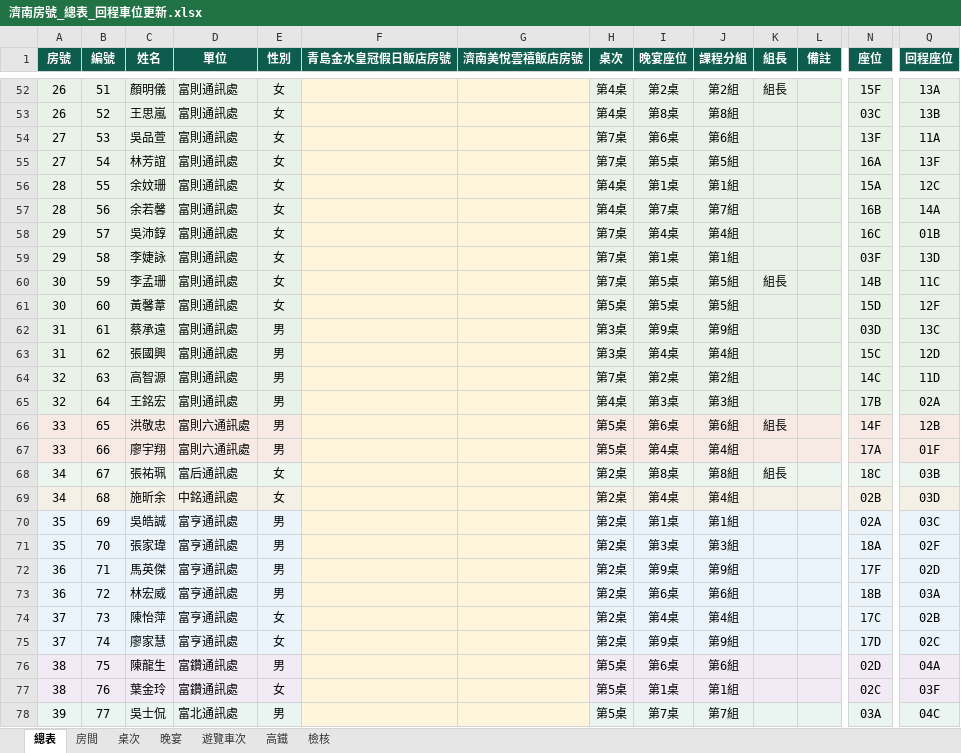
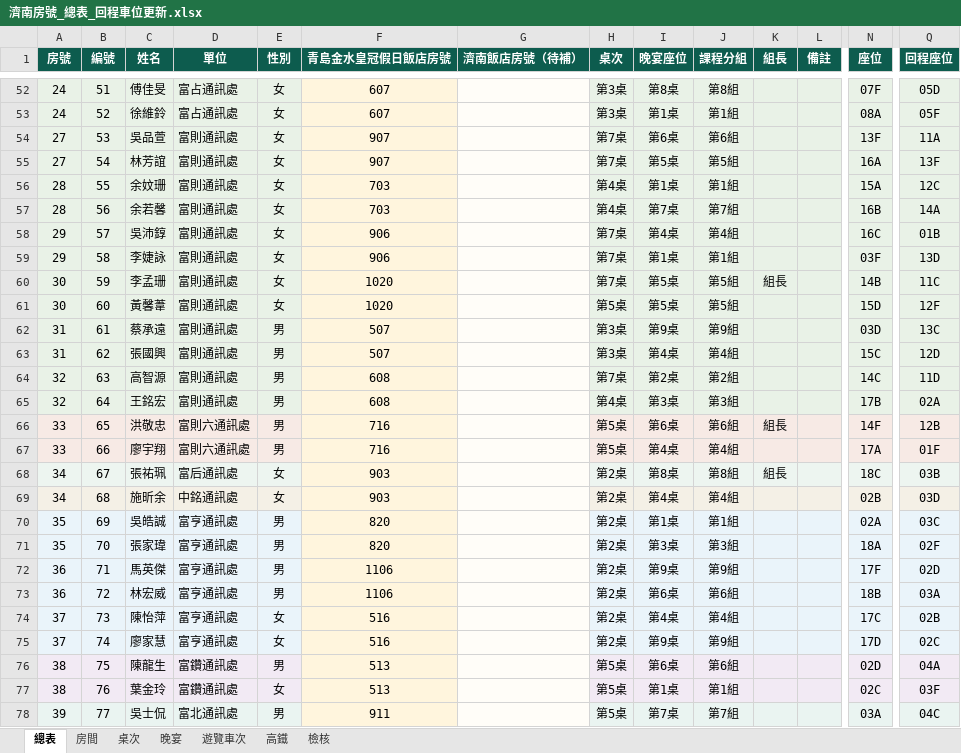
Before and after one commit to DuduFlow/CMF2026, an Excel workbook: data/濟南房號_總表_回程車位更新.xlsx, sheet 總表, drawn as a sheet; only a part is shown, gaps mark what is left out; values as stored, in another font and other column widths than the file's, no borders; the diff covers the shown part only; the diff names each change by its address in the sheet, - before the commit and + after, or states it on an @@ line.

```diff
--- a/data/濟南房號_總表_回程車位更新.xlsx (sheet 總表)
+++ b/data/濟南房號_總表_回程車位更新.xlsx (sheet 總表)
-G1: 濟南美悅雲禧飯店房號
+G1: 濟南飯店房號（待補）
-A52:A53 (房號): 26
+A52:A53 (房號): 24
-C52 (姓名): 顏明儀
+C52 (姓名): 傅佳旻
-D52:D53 (單位): 富則通訊處
+D52:D53 (單位): 富占通訊處
-F52:F53 (青島金水皇冠假日飯店房號): (empty)
+F52:F53 (青島金水皇冠假日飯店房號): 607
-G52:G78 fill: #FFF5DD
+G52:G78 fill: #FFFDF8
-H52:H53 (桌次): 第4桌
+H52:H53 (桌次): 第3桌
-I52 (晚宴座位): 第2桌
+I52 (晚宴座位): 第8桌
-J52 (課程分組): 第2組
+J52 (課程分組): 第8組
-K52 (組長): 組長
+K52 (組長): (empty)
-N52 (座位): 15F
+N52 (座位): 07F
-Q52 (回程座位): 13A
+Q52 (回程座位): 05D
-C53 (姓名): 王思嵐
+C53 (姓名): 徐維鈴
-I53 (晚宴座位): 第8桌
+I53 (晚宴座位): 第1桌
-J53 (課程分組): 第8組
+J53 (課程分組): 第1組
-N53 (座位): 03C
+N53 (座位): 08A
-Q53 (回程座位): 13B
+Q53 (回程座位): 05F
-F54:F55 (青島金水皇冠假日飯店房號): (empty)
+F54:F55 (青島金水皇冠假日飯店房號): 907
-F56:F57 (青島金水皇冠假日飯店房號): (empty)
+F56:F57 (青島金水皇冠假日飯店房號): 703
-F58:F59 (青島金水皇冠假日飯店房號): (empty)
+F58:F59 (青島金水皇冠假日飯店房號): 906
-F60:F61 (青島金水皇冠假日飯店房號): (empty)
+F60:F61 (青島金水皇冠假日飯店房號): 1020
-F62:F63 (青島金水皇冠假日飯店房號): (empty)
+F62:F63 (青島金水皇冠假日飯店房號): 507
-F64:F65 (青島金水皇冠假日飯店房號): (empty)
+F64:F65 (青島金水皇冠假日飯店房號): 608
-F66:F67 (青島金水皇冠假日飯店房號): (empty)
+F66:F67 (青島金水皇冠假日飯店房號): 716
-F68:F69 (青島金水皇冠假日飯店房號): (empty)
+F68:F69 (青島金水皇冠假日飯店房號): 903
-F70:F71 (青島金水皇冠假日飯店房號): (empty)
+F70:F71 (青島金水皇冠假日飯店房號): 820
-F72:F73 (青島金水皇冠假日飯店房號): (empty)
+F72:F73 (青島金水皇冠假日飯店房號): 1106
-F74:F75 (青島金水皇冠假日飯店房號): (empty)
+F74:F75 (青島金水皇冠假日飯店房號): 516
-F76:F77 (青島金水皇冠假日飯店房號): (empty)
+F76:F77 (青島金水皇冠假日飯店房號): 513
-F78 (青島金水皇冠假日飯店房號): (empty)
+F78 (青島金水皇冠假日飯店房號): 911
```
Also changed, not shown: 76 edited cells and cell formats elsewhere in this sheet, sheet 房間, sheet 檢核, sheet 高鐵, sheet 晚宴, sheet 桌次, data/濟南房號_總表_桌次車次更新完整版.xlsx, data/濟南房號_總表_桌次車次更新完整版_分頁優化.xlsx, 8 other files.
